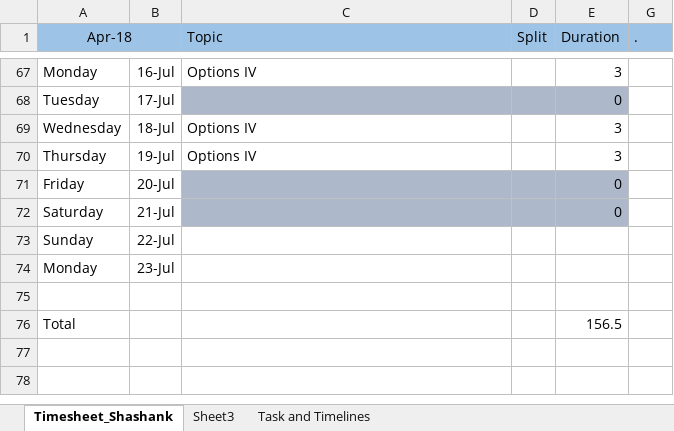
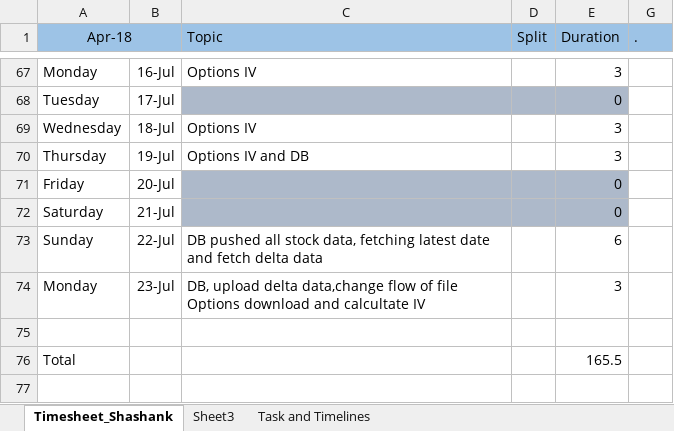
Before and after one commit to SanjotRaibagkar/mokshtech, an Excel workbook: stock_predictor/Timesheet.xlsx, sheet Timesheet_Shashank, drawn as a sheet; only a part is shown, gaps mark what is left out; values as stored, in another font and other column widths than the file's, no borders; the diff names each change by its address in the sheet, - before the commit and + after, or states it on an @@ line.

Commit message:
change flow of options download and calucaiton

```diff
--- a/stock_predictor/Timesheet.xlsx (sheet Timesheet_Shashank)
+++ b/stock_predictor/Timesheet.xlsx (sheet Timesheet_Shashank)
-C70 (Topic): Options IV
+C70 (Topic): Options IV and DB
-C73 (Topic): (empty)
+C73 (Topic): DB pushed all stock data, fetching latest date and fetch delta data
-E73 (Duration): (empty)
+E73 (Duration): 6
-C74 (Topic): (empty)
+C74 (Topic): DB, upload delta data,change flow of file Options download and calcultate IV
-E74 (Duration): (empty)
+E74 (Duration): 3
-E76 (Duration): 156.5
+E76 (Duration): 165.5
```
Also changed, not shown: 9 other files.
